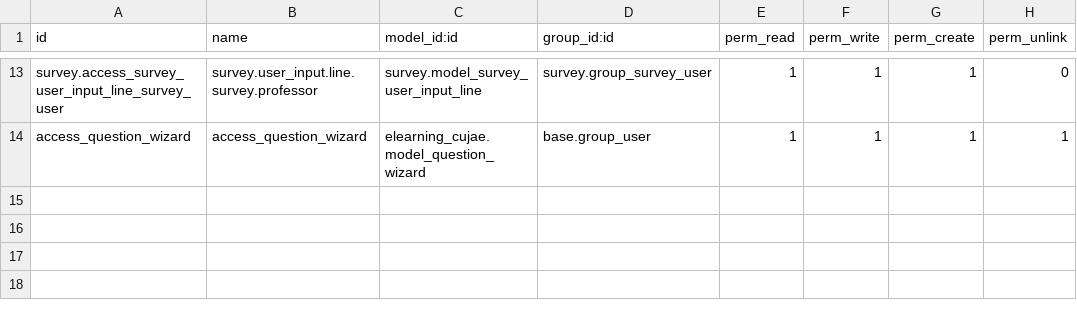
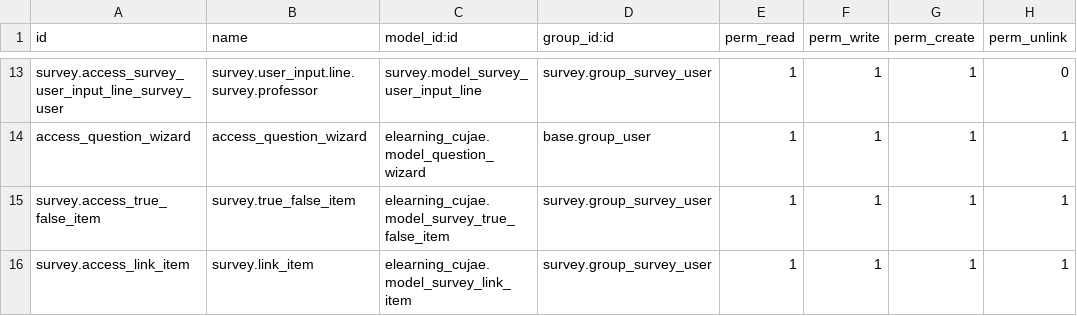
Before and after one commit to TheRealDeni/cujaeaddons, a CSV file: elearning_cujae/security/ir.model.access.csv, drawn as a sheet; only a part is shown, gaps mark what is left out.

```diff
--- a/elearning_cujae/security/ir.model.access.csv
+++ b/elearning_cujae/security/ir.model.access.csv
@@ -14 +14,3 @@ survey.access_survey_user_input_line_survey_user,survey.user_input.line.survey.p
 access_question_wizard,access_question_wizard,elearning_cujae.model_question_wizard,base.group_user,1,1,1,1
+survey.access_true_false_item,survey.true_false_item,elearning_cujae.model_survey_true_false_item,survey.group_survey_user,1,1,1,1
+survey.access_link_item,survey.link_item,elearning_cujae.model_survey_link_item,survey.group_survey_user,1,1,1,1
```
Also changed, not shown: 8 other files.
